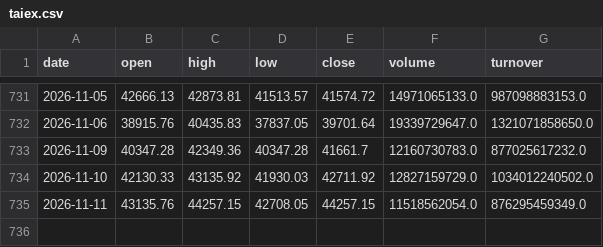
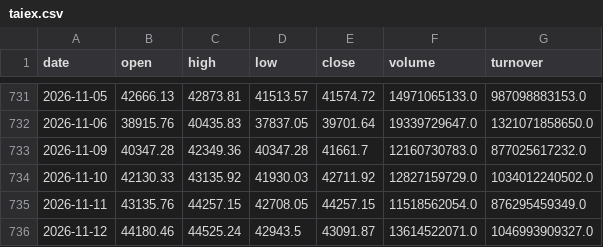
Before and after one commit to 1793leo/taiwan-market-dashboard, a CSV file: data/taiex.csv, drawn as a sheet; only a part is shown, gaps mark what is left out; the diff names each change by its address in the sheet, - before the commit and + after, or states it on an @@ line.

```diff
--- a/data/taiex.csv
+++ b/data/taiex.csv
+row 736: 2026-11-12 | 44180.46 | 44525.24 | 42943.5 | 43091.87 | 13614522071.0 | 1046993909327.0
```
Also changed, not shown: data/breadth.csv, 3 other files.
